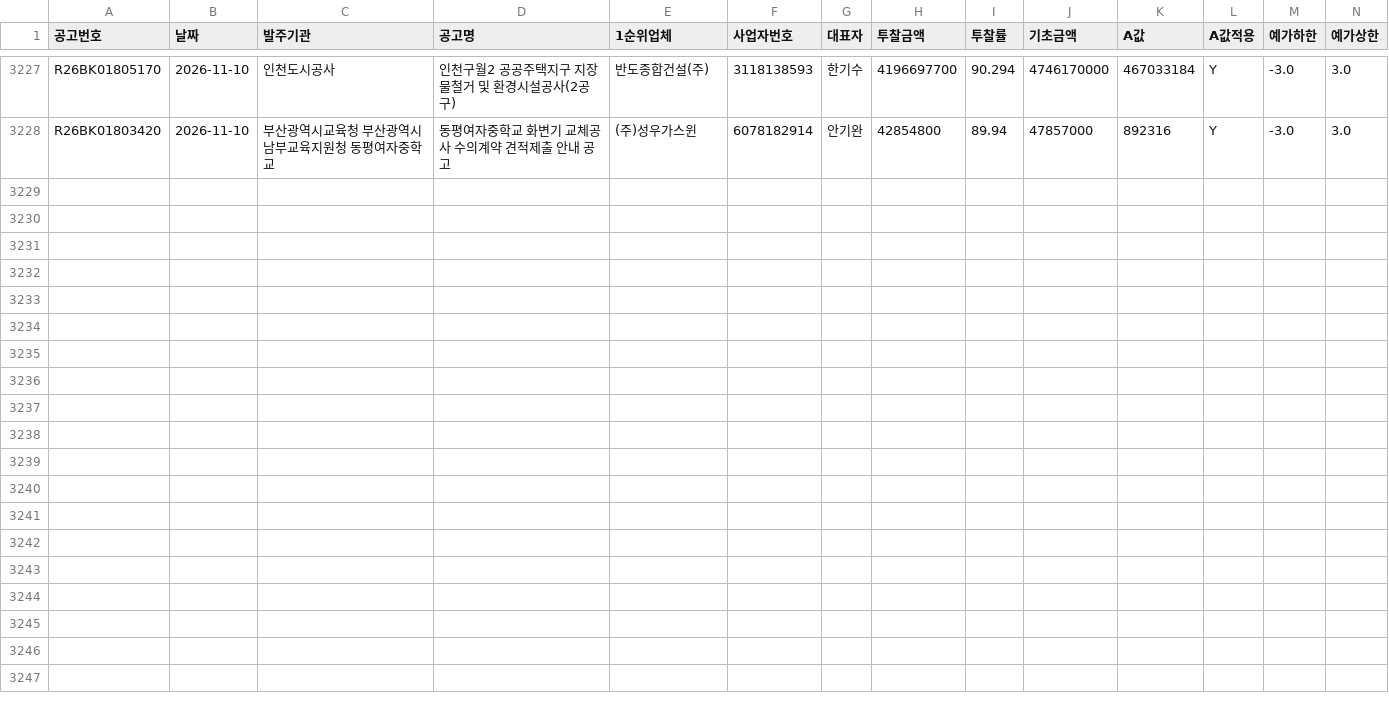
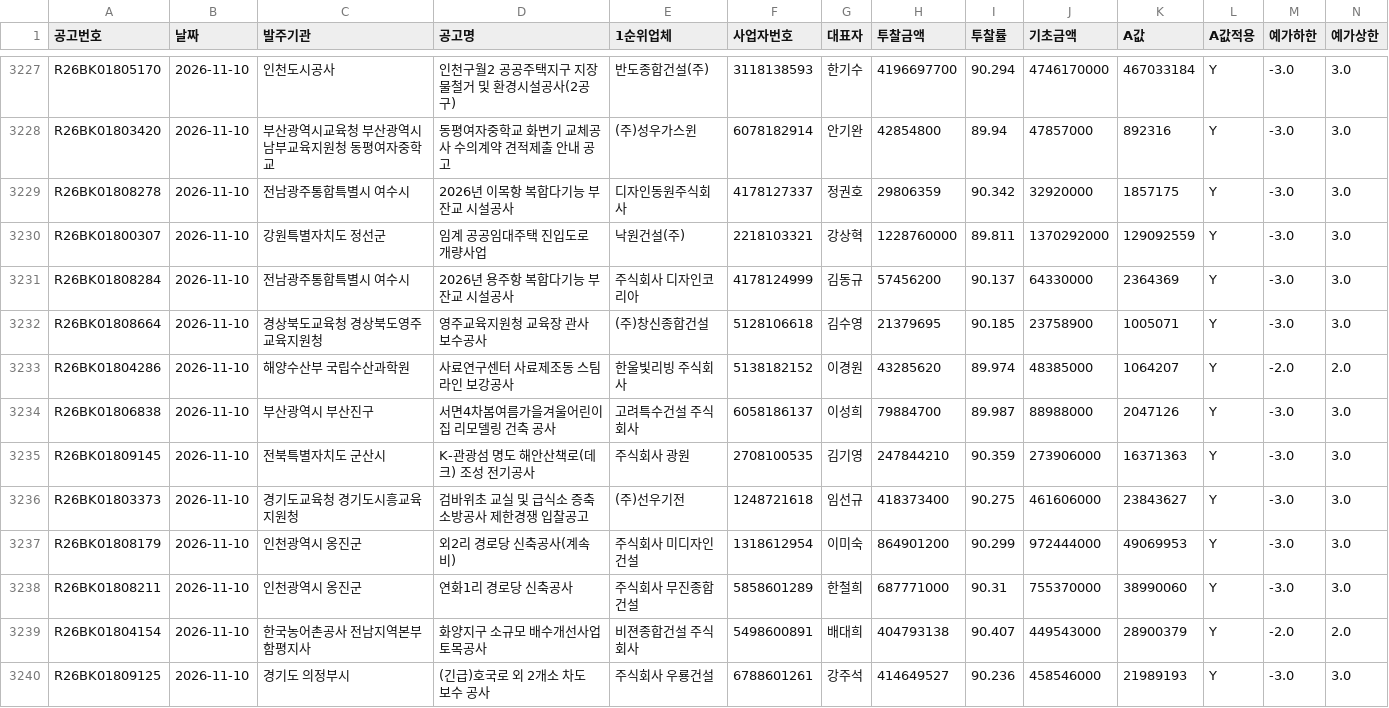
Before and after one commit to kimmyounghwan/K-conmap, a CSV file: data/extra_2026-11.csv, drawn as a sheet; only a part is shown, gaps mark what is left out; rows hold the shown columns only; the diff names each change by its address in the sheet, - before the commit and + after, or states it on an @@ line.

```diff
--- a/data/extra_2026-11.csv
+++ b/data/extra_2026-11.csv
+row 3229: R26BK01808278 | 2026-11-10 | 전남광주통합특별시 여수시 | 2026년 이목항 복합다기능 부잔교 시설공사 | 디자인동원주식회사 | 4178127337 | 정권호 | 29806359 | 90.342 | 32920000 | 1857175 | Y | -3.0 | 3.0
+row 3230: R26BK01800307 | 2026-11-10 | 강원특별자치도 정선군 | 임계 공공임대주택 진입도로 개량사업 | 낙원건설(주) | 2218103321 | 강상혁 | 1228760000 | 89.811 | 1370292000 | 129092559 | Y | -3.0 | 3.0
+row 3231: R26BK01808284 | 2026-11-10 | 전남광주통합특별시 여수시 | 2026년 용주항 복합다기능 부잔교 시설공사 | 주식회사 디자인코리아 | 4178124999 | 김동규 | 57456200 | 90.137 | 64330000 | 2364369 | Y | -3.0 | 3.0
+row 3232: R26BK01808664 | 2026-11-10 | 경상북도교육청 경상북도영주교육지원청 | 영주교육지원청 교육장 관사 보수공사 | (주)창신종합건설 | 5128106618 | 김수영 | 21379695 | 90.185 | 23758900 | 1005071 | Y | -3.0 | 3.0
+row 3233: R26BK01804286 | 2026-11-10 | 해양수산부 국립수산과학원 | 사료연구센터 사료제조동 스팀라인 보강공사 | 한울빛리빙 주식회사 | 5138182152 | 이경원 | 43285620 | 89.974 | 48385000 | 1064207 | Y | -2.0 | 2.0
+row 3234: R26BK01806838 | 2026-11-10 | 부산광역시 부산진구 | 서면4차봄여름가을겨울어린이집 리모델링 건축 공사 | 고려특수건설 주식회사 | 6058186137 | 이성희 | 79884700 | 89.987 | 88988000 | 2047126 | Y | -3.0 | 3.0
+row 3235: R26BK01809145 | 2026-11-10 | 전북특별자치도 군산시 | K-관광섬 명도 해안산책로(데크) 조성 전기공사 | 주식회사 광원 | 2708100535 | 김기영 | 247844210 | 90.359 | 273906000 | 16371363 | Y | -3.0 | 3.0
+row 3236: R26BK01803373 | 2026-11-10 | 경기도교육청 경기도시흥교육지원청 | 검바위초 교실 및 급식소 증축 소방공사 제한경쟁 입찰공고 | (주)선우기전 | 1248721618 | 임선규 | 418373400 | 90.275 | 461606000 | 23843627 | Y | -3.0 | 3.0
+row 3237: R26BK01808179 | 2026-11-10 | 인천광역시 옹진군 | 외2리 경로당 신축공사(계속비) | 주식회사 미디자인건설 | 1318612954 | 이미숙 | 864901200 | 90.299 | 972444000 | 49069953 | Y | -3.0 | 3.0
+row 3238: R26BK01808211 | 2026-11-10 | 인천광역시 옹진군 | 연화1리 경로당 신축공사 | 주식회사 무진종합건설 | 5858601289 | 한철희 | 687771000 | 90.31 | 755370000 | 38990060 | Y | -3.0 | 3.0
+row 3239: R26BK01804154 | 2026-11-10 | 한국농어촌공사 전남지역본부 함평지사 | 화양지구 소규모 배수개선사업 토목공사 | 비젼종합건설 주식회사 | 5498600891 | 배대희 | 404793138 | 90.407 | 449543000 | 28900379 | Y | -2.0 | 2.0
+row 3240: R26BK01809125 | 2026-11-10 | 경기도 의정부시 | (긴급)호국로 외 2개소 차도 보수 공사 | 주식회사 우룡건설 | 6788601261 | 강주석 | 414649527 | 90.236 | 458546000 | 21989193 | Y | -3.0 | 3.0
```
Also changed, not shown: 1 other file.
